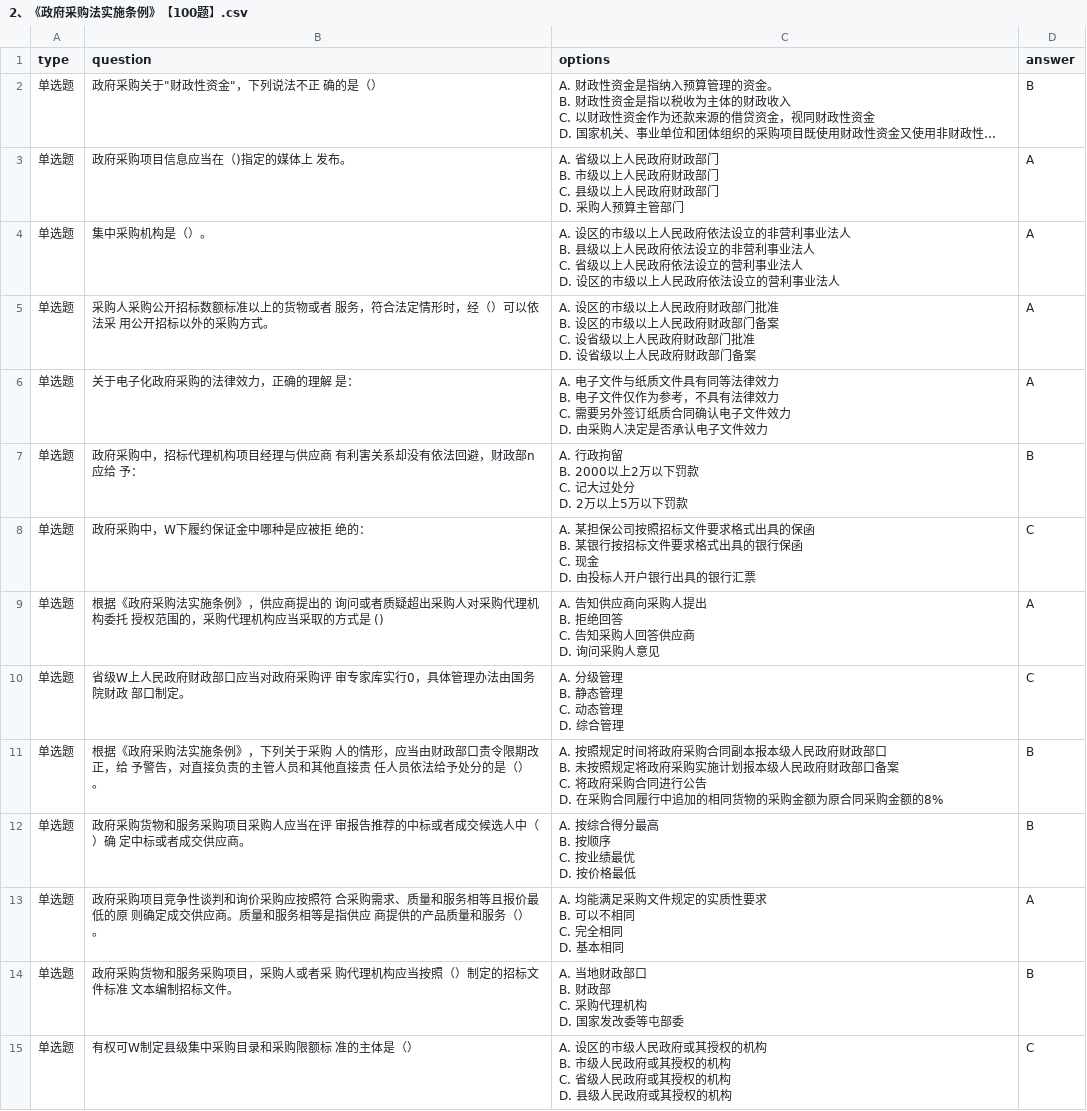
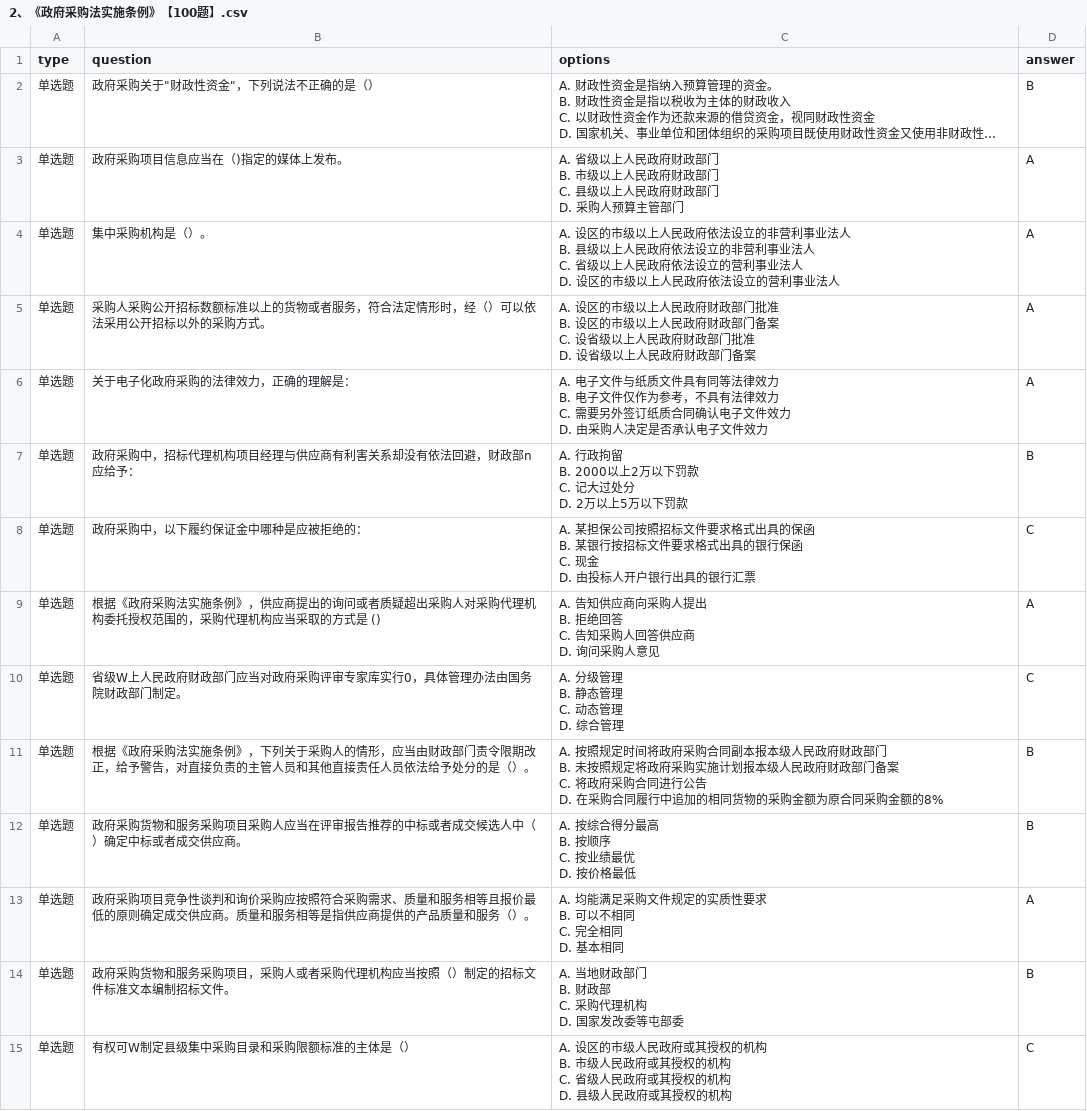
Before and after one commit to wrs817/kaoshi, a CSV file: public/data/2026/2、《政府采购法实施条例》【100题】.csv, drawn as a sheet; only a part is shown; long unchanged cells end in …; ↵ is a line break in a cell; the diff covers the shown part only; the diff names each change by its address in the sheet, - before the commit and + after, or states it on an @@ line.

```diff
--- a/public/data/2026/2、《政府采购法实施条例》【100题】.csv
+++ b/public/data/2026/2、《政府采购法实施条例》【100题】.csv
-B2 (question): 政府采购关于"财政性资金"，下列说法不正 确的是（）
+B2 (question): 政府采购关于"财政性资金"，下列说法不正确的是（）
-B3 (question): 政府采购项目信息应当在（)指定的媒体上 发布。
+B3 (question): 政府采购项目信息应当在（)指定的媒体上发布。
-B5 (question): …货物或者 服务，符合法定情形时，经（）可以依法采 用公开招…
+B5 (question): …货物或者服务，符合法定情形时，经（）可以依法采用公开招…
-B6 (question): 关于电子化政府采购的法律效力，正确的理解 是：
+B6 (question): 关于电子化政府采购的法律效力，正确的理解是：
-B7 (question): 政府采购中，招标代理机构项目经理与供应商 有利害关系却没有依法回避，财政部n应给 予：
+B7 (question): 政府采购中，招标代理机构项目经理与供应商有利害关系却没有依法回避，财政部n应给予：
-B8 (question): 政府采购中，W下履约保证金中哪种是应被拒 绝的：
+B8 (question): 政府采购中，以下履约保证金中哪种是应被拒绝的：
-B9 (question): …商提出的 询问或者质疑超出采购人对采购代理机构委托 授权范围…
+B9 (question): …商提出的询问或者质疑超出采购人对采购代理机构委托授权范围…
-B10 (question): …府财政部口应当对政府采购评 审专家库实行0，具体管理办法由国务院财政 部口制定。
+B10 (question): …府财政部门应当对政府采购评审专家库实行0，具体管理办法由国务院财政部门制定。
-B11 (question): …关于采购 人的情形，应当由财政部口责令限期改正，给 予警告，对直接负责的主管人员和其他直接责 任人员依…
+B11 (question): …关于采购人的情形，应当由财政部门责令限期改正，给予警告，对直接负责的主管人员和其他直接责任人员依…
-C11 (options): …府财政部口 ↵ B. 未按照规定将政府采购实施计划报本级人民政府财政部口备案 ↵ C.…
+C11 (options): …府财政部门 ↵ B. 未按照规定将政府采购实施计划报本级人民政府财政部门备案 ↵ C.…
-B12 (question): …应当在评 审报告推荐的中标或者成交候选人中（）确 定中标或…
+B12 (question): …应当在评审报告推荐的中标或者成交候选人中（）确定中标或…
-B13 (question): …应按照符 合采购需求、质量和服务相等且报价最低的原 则确定成交供应商。质量和服务相等是指供应 商提供的…
+B13 (question): …应按照符合采购需求、质量和服务相等且报价最低的原则确定成交供应商。质量和服务相等是指供应商提供的…
-B14 (question): …人或者采 购代理机构应当按照（）制定的招标文件标准 文本编制…
+B14 (question): …人或者采购代理机构应当按照（）制定的招标文件标准文本编制…
-C14 (options): A. 当地财政部口 ↵ B. 财政部 ↵ C. 采购代理机构 ↵ D. 国家发改委等屯部委
+C14 (options): A. 当地财政部门 ↵ B. 财政部 ↵ C. 采购代理机构 ↵ D. 国家发改委等屯部委
-B15 (question): 有权可W制定县级集中采购目录和采购限额标 准的主体是（）
+B15 (question): 有权可W制定县级集中采购目录和采购限额标准的主体是（）
```
Also changed, not shown: 93 edited cells elsewhere in this file, data/question_bank_2026.csv, public/data/2026/12、《财政部关于进一步规范政府采购评审工作有关问题的通知》财库〔2012〕69号【67题】.csv, 26 other files.
